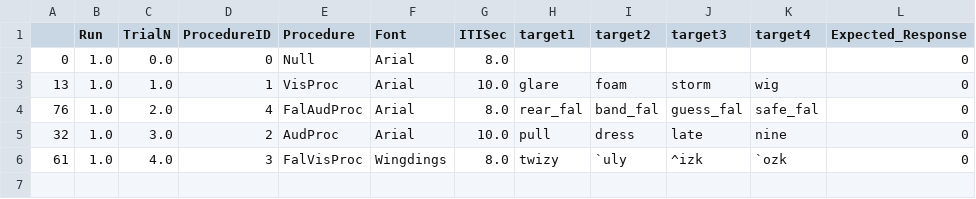
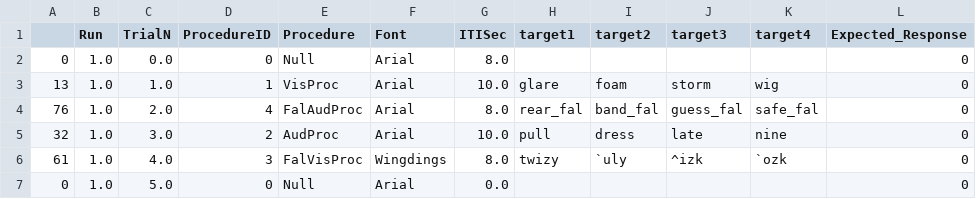
Before and after one commit to nimh-sfim/ComplexMultiEcho1, a CSV file: PsychoPy/WordNonword/WordNonword_Runshorttest.csv, drawn as a sheet; the diff names each change by its address in the sheet, - before the commit and + after, or states it on an @@ line.

```diff
--- a/PsychoPy/WordNonword/WordNonword_Runshorttest.csv
+++ b/PsychoPy/WordNonword/WordNonword_Runshorttest.csv
+row 7: 0 | 1.0 | 5.0 | 0 | Null | Arial | 0.0 |  |  |  |  | 0
```
Also changed, not shown: PsychoPy/WordNonword/WordNonword_Run2.csv, PsychoPy/WordNonword/WordNonword_Run3.csv, 13 other files.
